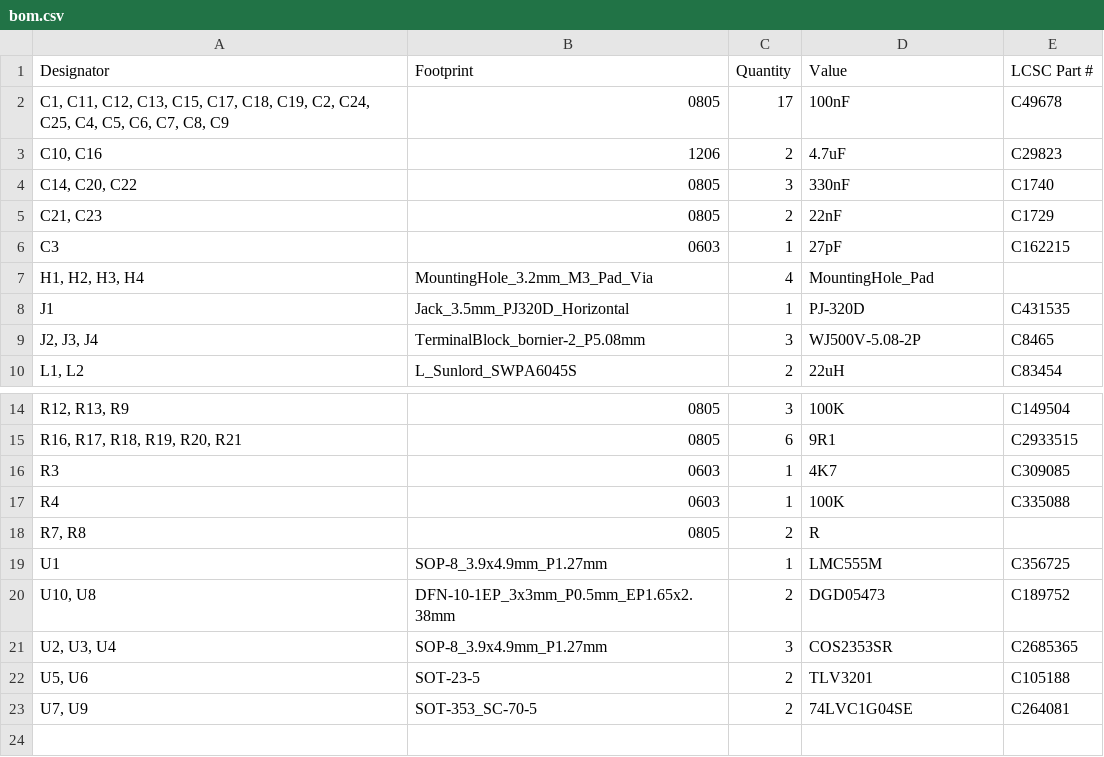
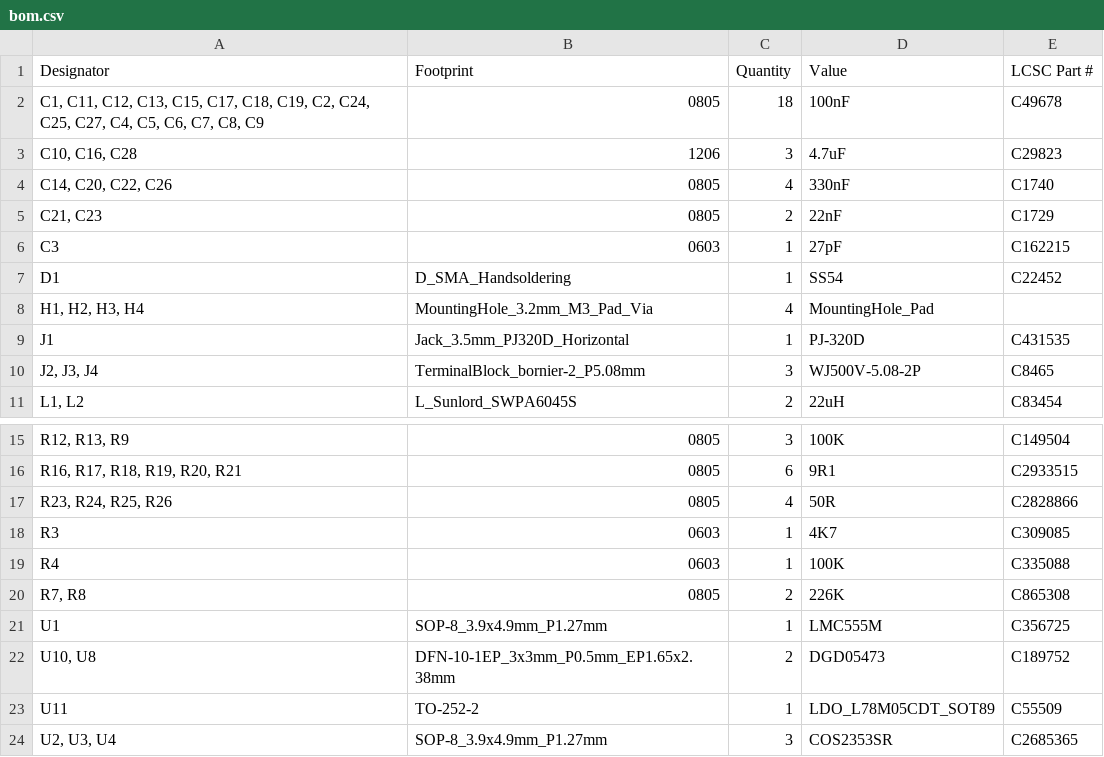
Before and after one commit to NinoBleus/ES2_Amplifier, a CSV file: pcb/audio-amplifier/production/bom.csv, drawn as a sheet; only a part is shown, gaps mark what is left out; the shorter side is filled out with more unchanged rows.

```diff
--- a/pcb/audio-amplifier/production/bom.csv
+++ b/pcb/audio-amplifier/production/bom.csv
@@ -1,7 +1,8 @@
 Designator,Footprint,Quantity,Value,LCSC Part #
-"C1, C11, C12, C13, C15, C17, C18, C19, C2, C24, C25, C4, C5, C6, C7, C8, C9",0805,17,100nF,C49678
-"C10, C16",1206,2,4.7uF,C29823
-"C14, C20, C22",0805,3,330nF,C1740
+"C1, C11, C12, C13, C15, C17, C18, C19, C2, C24, C25, C27, C4, C5, C6, C7, C8, C9",0805,18,100nF,C49678
+"C10, C16, C28",1206,3,4.7uF,C29823
+"C14, C20, C22, C26",0805,4,330nF,C1740
 "C21, C23",0805,2,22nF,C1729
 C3,0603,1,27pF,C162215
+D1,D_SMA_Handsoldering,1,SS54,C22452
 "H1, H2, H3, H4",MountingHole_3.2mm_M3_Pad_Via,4,MountingHole_Pad,
@@ -15,7 +16,9 @@ J1,Jack_3.5mm_PJ320D_Horizontal,1,PJ-320D,C431535
 "R16, R17, R18, R19, R20, R21",0805,6,9R1,C2933515
+"R23, R24, R25, R26",0805,4,50R,C2828866
 R3,0603,1,4K7,C309085
 R4,0603,1,100K,C335088
-"R7, R8",0805,2,R,
+"R7, R8",0805,2,226K,C865308
 U1,SOP-8_3.9x4.9mm_P1.27mm,1,LMC555M,C356725
 "U10, U8",DFN-10-1EP_3x3mm_P0.5mm_EP1.65x2.38mm,2,DGD05473,C189752
+U11,TO-252-2,1,LDO_L78M05CDT_SOT89,C55509
 "U2, U3, U4",SOP-8_3.9x4.9mm_P1.27mm,3,COS2353SR,C2685365
```
Also changed, not shown: pcb/audio-amplifier/production/designators.csv, pcb/audio-amplifier/production/positions.csv, 7 other files.
